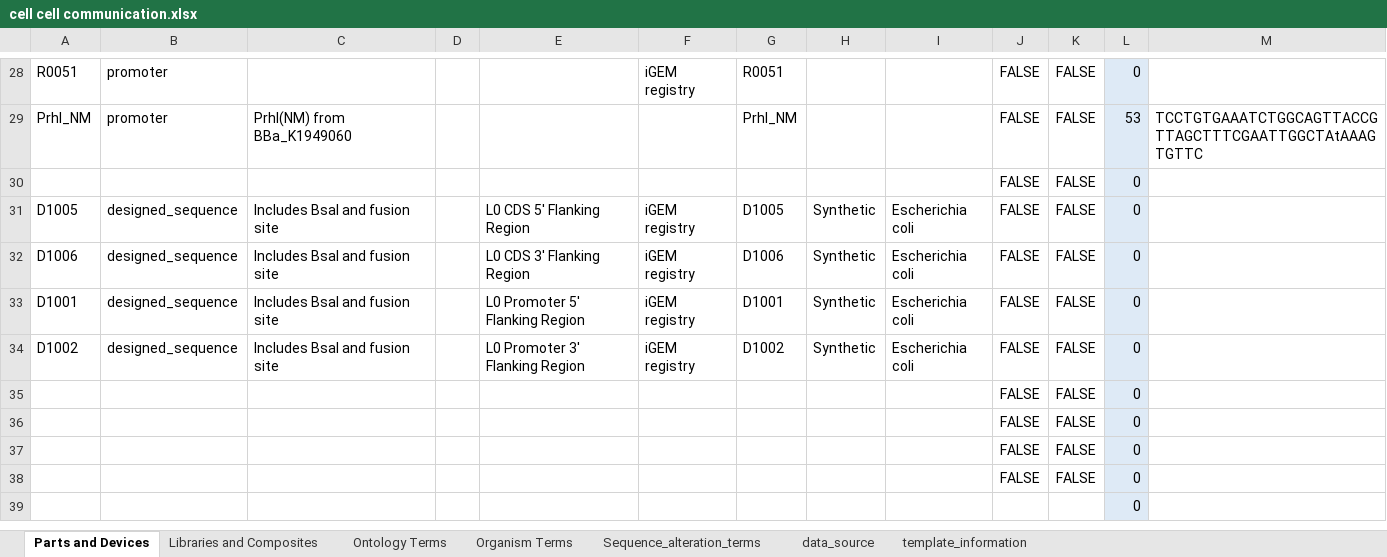
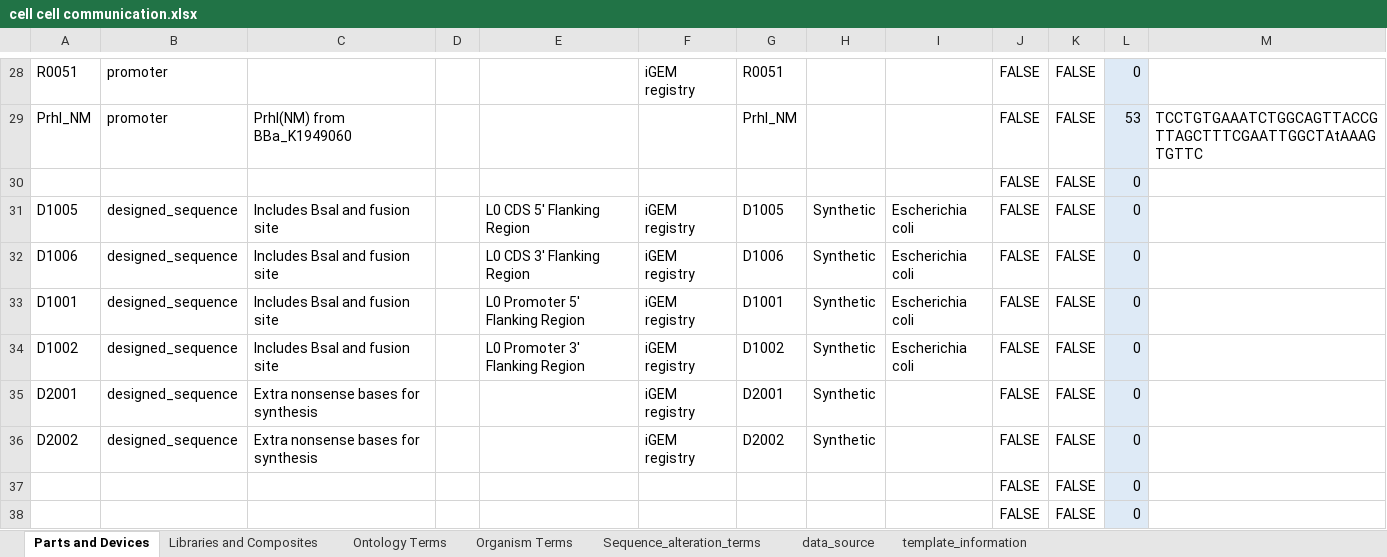
Before and after one commit to iGEM-Engineering/iGEM-distribution, an Excel workbook: Cell Cell communication/cell cell communication.xlsx, sheet Parts and Devices, drawn as a sheet; only a part is shown, gaps mark what is left out; the shorter side is filled out with more unchanged rows; values as stored, in another font and other column widths than the file's, no borders; table styles not drawn; removed rows and columns are numbered as before the commit, all else as after; the diff names each change by its address in the sheet, - before the commit and + after, or states it on an @@ line.

Commit message:
small fixes, adding padding to cell-cell comm and plant parts, setting metal to false for build

```diff
--- a/Cell Cell communication/cell cell communication.xlsx (sheet Parts and Devices)
+++ b/Cell Cell communication/cell cell communication.xlsx (sheet Parts and Devices)
-row 35:  |  |  |  |  |  |  |  |  | FALSE | FALSE | 0
-row 36:  |  |  |  |  |  |  |  |  | FALSE | FALSE | 0
+row 35: D2001 | designed_sequence | Extra nonsense bases for synthesis |  |  | iGEM registry | D2001 | Synthetic |  | FALSE | FALSE | 0
+row 36: D2002 | designed_sequence | Extra nonsense bases for synthesis |  |  | iGEM registry | D2002 | Synthetic |  | FALSE | FALSE | 0
```
Also changed, not shown: sheet Libraries and Composites, Plant Parts/Plant Parts.xlsx, metal-sensing/metal-sensing.xlsx.
